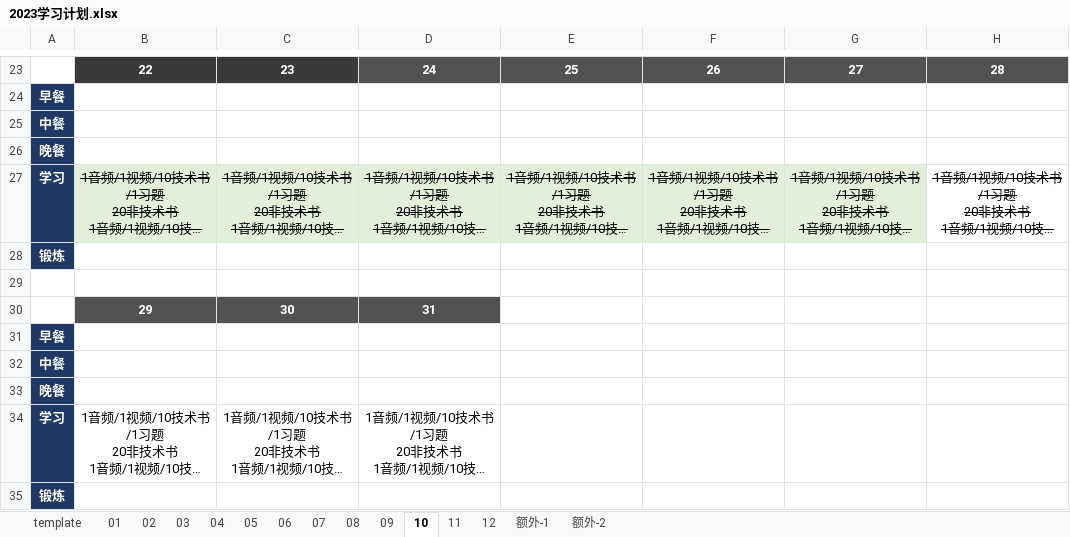
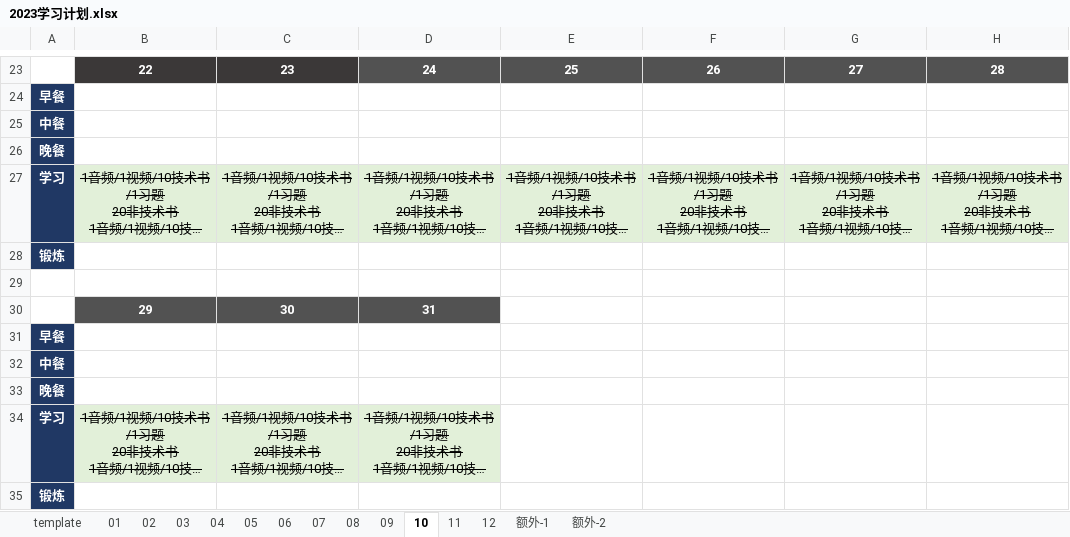
Before and after one commit to marmot-cn/readingNotes, an Excel workbook: 计划/2023学习计划.xlsx, sheet 10, drawn as a sheet; only a part is shown, gaps mark what is left out; long unchanged cells end in …; values as stored, in another font and other column widths than the file's, no borders; the diff names each change by its address in the sheet, - before the commit and + after, or states it on an @@ line.

```diff
--- a/计划/2023学习计划.xlsx (sheet 10)
+++ b/计划/2023学习计划.xlsx (sheet 10)
-H27 fill: none
+H27 fill: #E2F0D9
@@ B34:D34 fill: none → #E2F0D9, strikethrough: off → on @@
```
Also changed, not shown: sheet 11, 1 other file.
